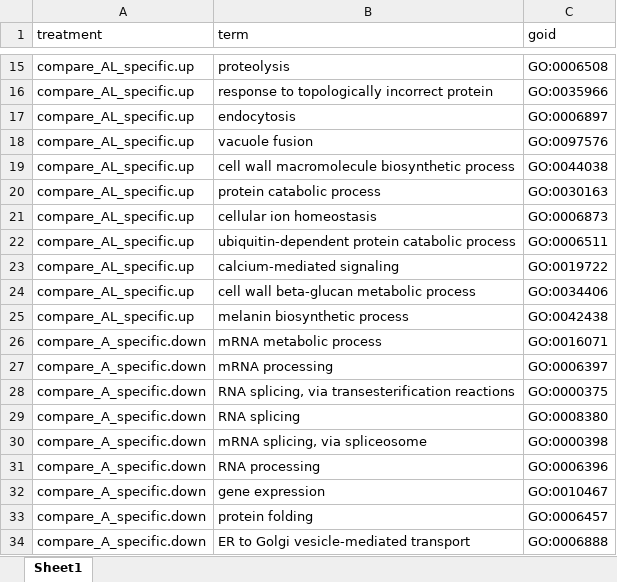
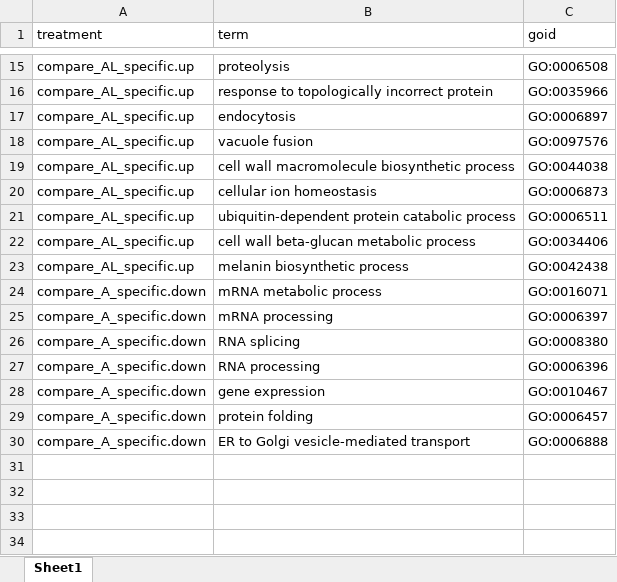
Before and after one commit to IgnatiusPang/Fungal_Drug_Synergy, an Excel workbook: cneo_synergy/Data/Data_for_specific_gene_sets/Selected_GO_terms.xlsx, sheet Sheet1, drawn as a sheet; only a part is shown, gaps mark what is left out; values as stored, in another font and other column widths than the file's, no borders; the diff names each change by its address in the sheet, - before the commit and + after, or states it on an @@ line.

```diff
--- a/cneo_synergy/Data/Data_for_specific_gene_sets/Selected_GO_terms.xlsx (sheet Sheet1)
+++ b/cneo_synergy/Data/Data_for_specific_gene_sets/Selected_GO_terms.xlsx (sheet Sheet1)
-row 20: compare_AL_specific.up | protein catabolic process | GO:0030163
-row 23: compare_AL_specific.up | calcium-mediated signaling | GO:0019722
-row 28: compare_A_specific.down | RNA splicing, via transesterification reactions | GO:0000375
-row 30: compare_A_specific.down | mRNA splicing, via spliceosome | GO:0000398
```
Also changed, not shown: 24 other files.
